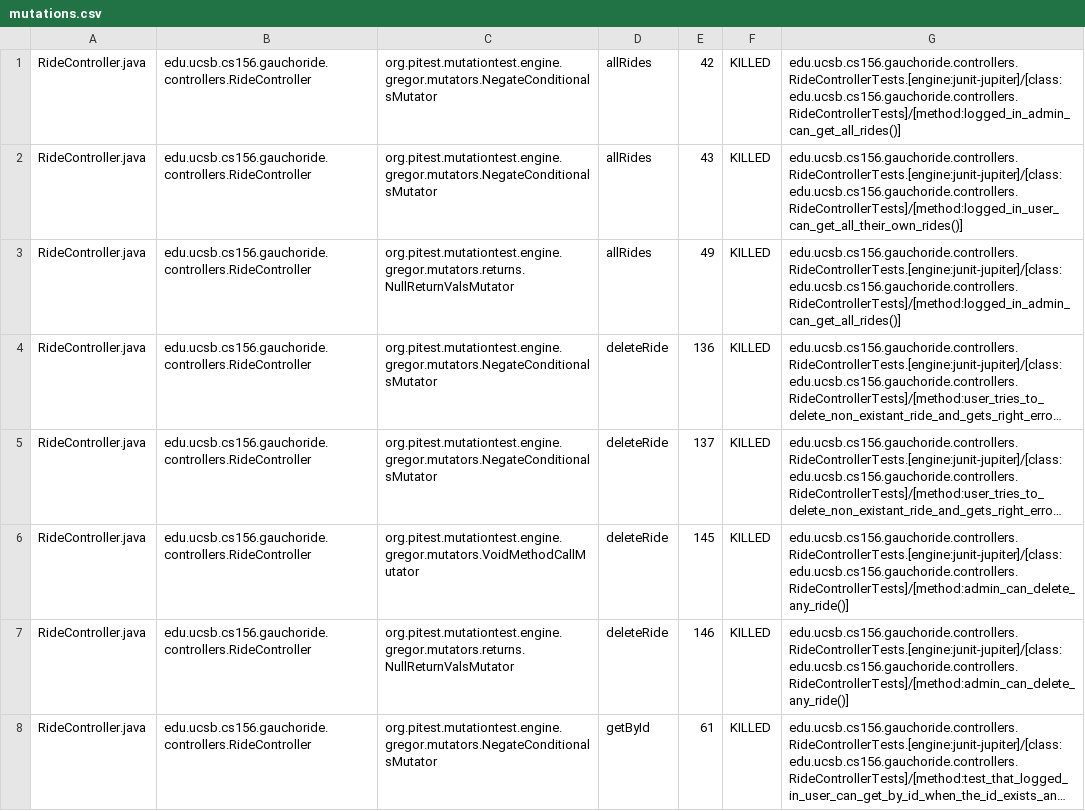
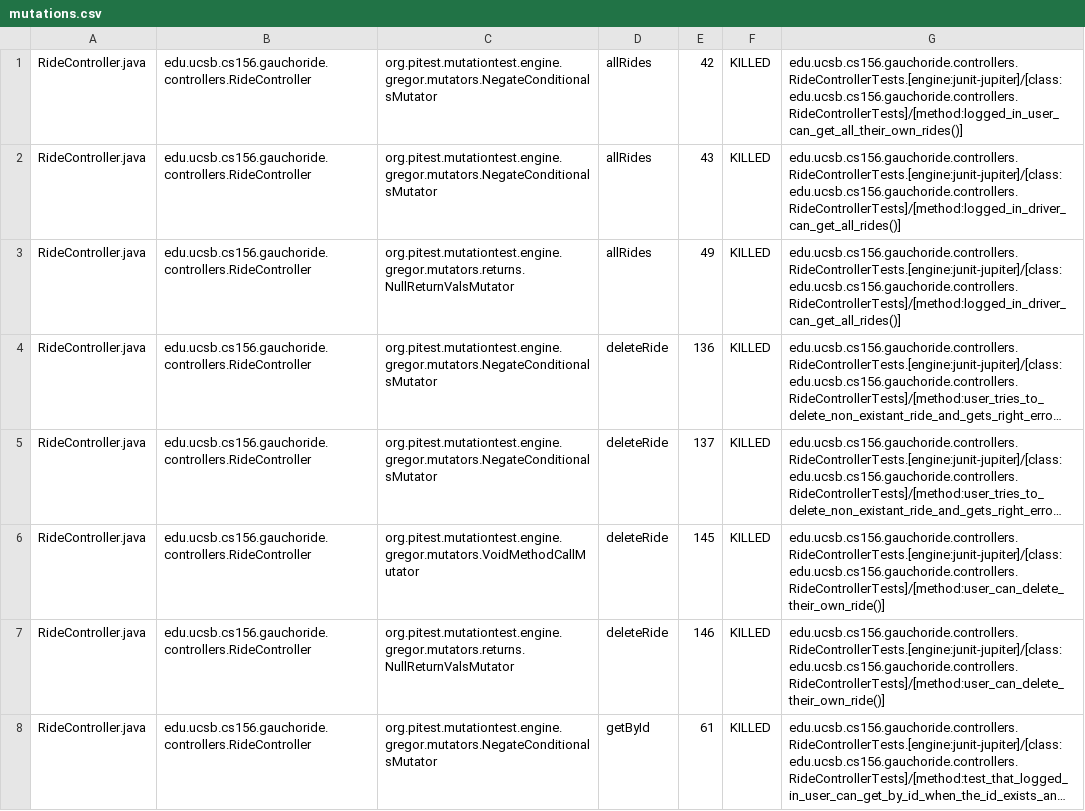
Before and after one commit to ucsb-cs156-w24/proj-gauchoride-w24-7pm-1, a CSV file: prs/35/pitest/mutations.csv, drawn as a sheet; only a part is shown; long unchanged cells end in …; the diff covers the shown part only; the diff names each change by its address in the sheet, - before the commit and + after, or states it on an @@ line.

Commit message:
Deploying to gh-pages from @ ucsb-cs156-w24/proj-gauchoride-w24-7pm-1@4efb52eef3c89b10881ee2d97c7e06613a08b611 🚀

```diff
--- a/prs/35/pitest/mutations.csv
+++ b/prs/35/pitest/mutations.csv
-G1: edu.ucsb.cs156.gauchoride.controllers.RideControllerTests.[engine:junit-jupiter]/[class:edu.ucsb.cs156.gauchoride.controllers.RideControllerTests]/[method:logged_in_admin_can_get_all_rides()]
+G1: edu.ucsb.cs156.gauchoride.controllers.RideControllerTests.[engine:junit-jupiter]/[class:edu.ucsb.cs156.gauchoride.controllers.RideControllerTests]/[method:logged_in_user_can_get_all_their_own_rides()]
-G2: edu.ucsb.cs156.gauchoride.controllers.RideControllerTests.[engine:junit-jupiter]/[class:edu.ucsb.cs156.gauchoride.controllers.RideControllerTests]/[method:logged_in_user_can_get_all_their_own_rides()]
+G2: edu.ucsb.cs156.gauchoride.controllers.RideControllerTests.[engine:junit-jupiter]/[class:edu.ucsb.cs156.gauchoride.controllers.RideControllerTests]/[method:logged_in_driver_can_get_all_rides()]
-G3: edu.ucsb.cs156.gauchoride.controllers.RideControllerTests.[engine:junit-jupiter]/[class:edu.ucsb.cs156.gauchoride.controllers.RideControllerTests]/[method:logged_in_admin_can_get_all_rides()]
+G3: edu.ucsb.cs156.gauchoride.controllers.RideControllerTests.[engine:junit-jupiter]/[class:edu.ucsb.cs156.gauchoride.controllers.RideControllerTests]/[method:logged_in_driver_can_get_all_rides()]
-G6:G7: edu.ucsb.cs156.gauchoride.controllers.RideControllerTests.[engine:junit-jupiter]/[class:edu.ucsb.cs156.gauchoride.controllers.RideControllerTests]/[method:admin_can_delete_any_ride()]
+G6:G7: edu.ucsb.cs156.gauchoride.controllers.RideControllerTests.[engine:junit-jupiter]/[class:edu.ucsb.cs156.gauchoride.controllers.RideControllerTests]/[method:user_can_delete_their_own_ride()]
```
Also changed, not shown: 27 edited cells elsewhere in this file, 16 other files.
